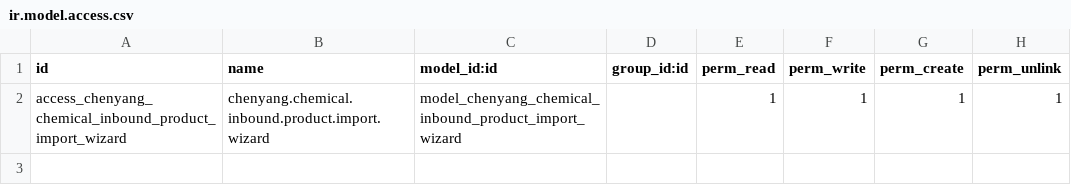
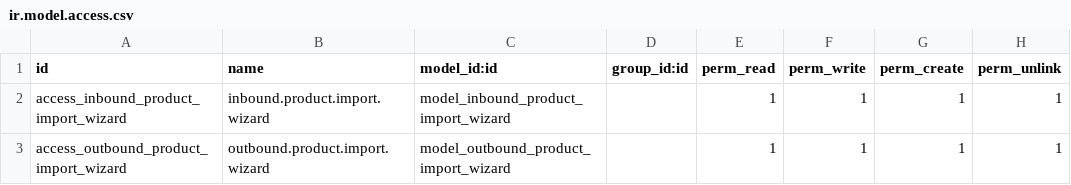
Before and after one commit to rambolee200311/odoo18e, a CSV file: mymodules/stock_barcode_lite/security/ir.model.access.csv, drawn as a sheet.

```diff
--- a/mymodules/stock_barcode_lite/security/ir.model.access.csv
+++ b/mymodules/stock_barcode_lite/security/ir.model.access.csv
@@ -1,2 +1,3 @@
 id,name,model_id:id,group_id:id,perm_read,perm_write,perm_create,perm_unlink
-access_chenyang_chemical_inbound_product_import_wizard,chenyang.chemical.inbound.product.import.wizard,model_chenyang_chemical_inbound_product_import_wizard,,1,1,1,1
+access_inbound_product_import_wizard,inbound.product.import.wizard,model_inbound_product_import_wizard,,1,1,1,1
+access_outbound_product_import_wizard,outbound.product.import.wizard,model_outbound_product_import_wizard,,1,1,1,1
```
Also changed, not shown: 9 other files.
